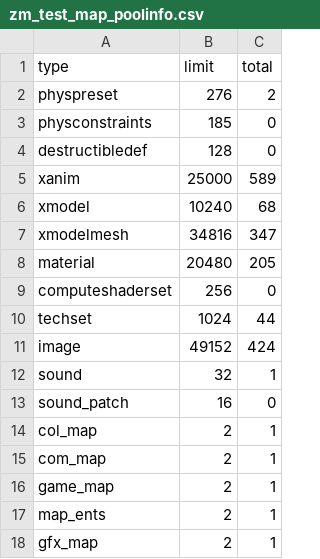
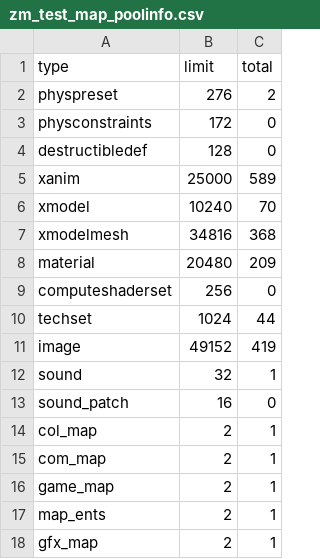
Before and after one commit to kelson8/bo3-Zombies-Test-Map, a CSV file: zone_source/all/assetinfo/zm_test_map_poolinfo.csv, drawn as a sheet; only a part is shown.

```diff
--- a/zone_source/all/assetinfo/zm_test_map_poolinfo.csv
+++ b/zone_source/all/assetinfo/zm_test_map_poolinfo.csv
@@ -2,11 +2,11 @@ type,limit,total
 physpreset,276,2
-physconstraints,185,0
+physconstraints,172,0
 destructibledef,128,0
 xanim,25000,589
-xmodel,10240,68
-xmodelmesh,34816,347
-material,20480,205
+xmodel,10240,70
+xmodelmesh,34816,368
+material,20480,209
 computeshaderset,256,0
 techset,1024,44
-image,49152,424
+image,49152,419
 sound,32,1
```
Also changed, not shown: zone_source/all/assetinfo/zm_test_map.csv, zone_source/all/assetinfo/zm_test_map_xmodel.csv, 8 other files.
